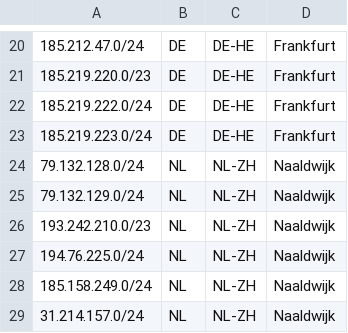
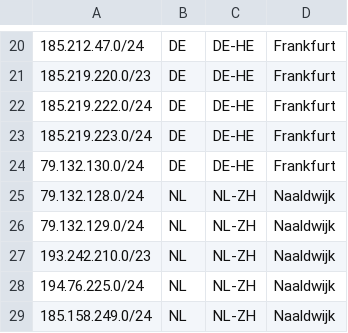
Before and after one commit to servinga/geofeed, a CSV file: geofeed.csv, drawn as a sheet; only a part is shown, gaps mark what is left out; the shorter side is filled out with more unchanged rows; the diff names each change by its address in the sheet, - before the commit and + after, or states it on an @@ line.

Commit message:
Update geofeed.csv

```diff
--- a/geofeed.csv
+++ b/geofeed.csv
+row 24: 79.132.130.0/24 | DE | DE-HE | Frankfurt
```
